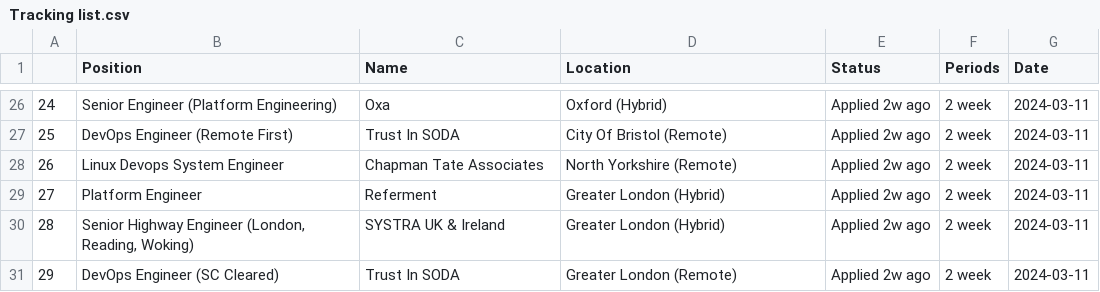
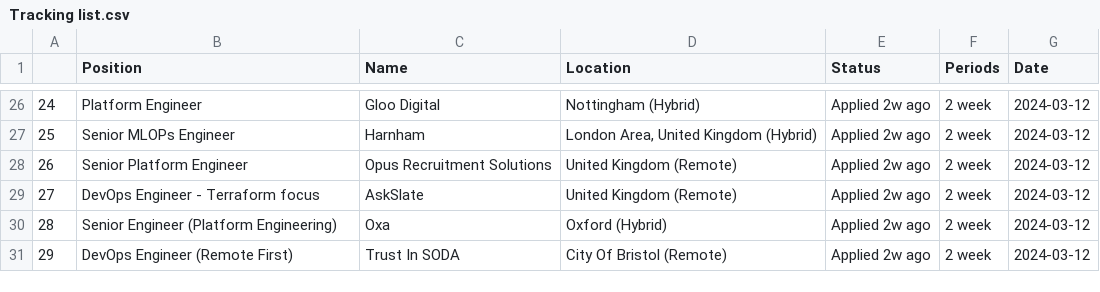
Before and after one commit to karthick0502/Jobs-Tracking-Systems, a CSV file: Tracking list.csv, drawn as a sheet; only a part is shown, gaps mark what is left out; the diff covers the shown part only.

```diff
--- a/Tracking list.csv
+++ b/Tracking list.csv
@@ -26,6 +26,6 @@
-24,Senior Engineer (Platform Engineering),Oxa,Oxford (Hybrid),Applied 2w ago,2 week ,2024-03-11
-25,DevOps Engineer (Remote First),Trust In SODA,City Of Bristol (Remote),Applied 2w ago,2 week ,2024-03-11
-26,Linux Devops System Engineer,Chapman Tate Associates,North Yorkshire (Remote),Applied 2w ago,2 week ,2024-03-11
-27,Platform Engineer,Referment,Greater London (Hybrid),Applied 2w ago,2 week ,2024-03-11
-28,"Senior Highway Engineer (London, Reading, Woking)",SYSTRA UK & Ireland,Greater London (Hybrid),Applied 2w ago,2 week ,2024-03-11
-29,DevOps Engineer (SC Cleared),Trust In SODA,Greater London (Remote),Applied 2w ago,2 week ,2024-03-11
+24,Platform Engineer,Gloo Digital,Nottingham (Hybrid),Applied 2w ago,2 week ,2024-03-12
+25,Senior MLOPs Engineer,Harnham,"London Area, United Kingdom (Hybrid)",Applied 2w ago,2 week ,2024-03-12
+26,Senior Platform Engineer,Opus Recruitment Solutions,United Kingdom (Remote),Applied 2w ago,2 week ,2024-03-12
+27,DevOps Engineer - Terraform focus,AskSlate,United Kingdom (Remote),Applied 2w ago,2 week ,2024-03-12
+28,Senior Engineer (Platform Engineering),Oxa,Oxford (Hybrid),Applied 2w ago,2 week ,2024-03-12
+29,DevOps Engineer (Remote First),Trust In SODA,City Of Bristol (Remote),Applied 2w ago,2 week ,2024-03-12
```
Also changed, not shown: 119 edited cells elsewhere in this file, 2 other files.
